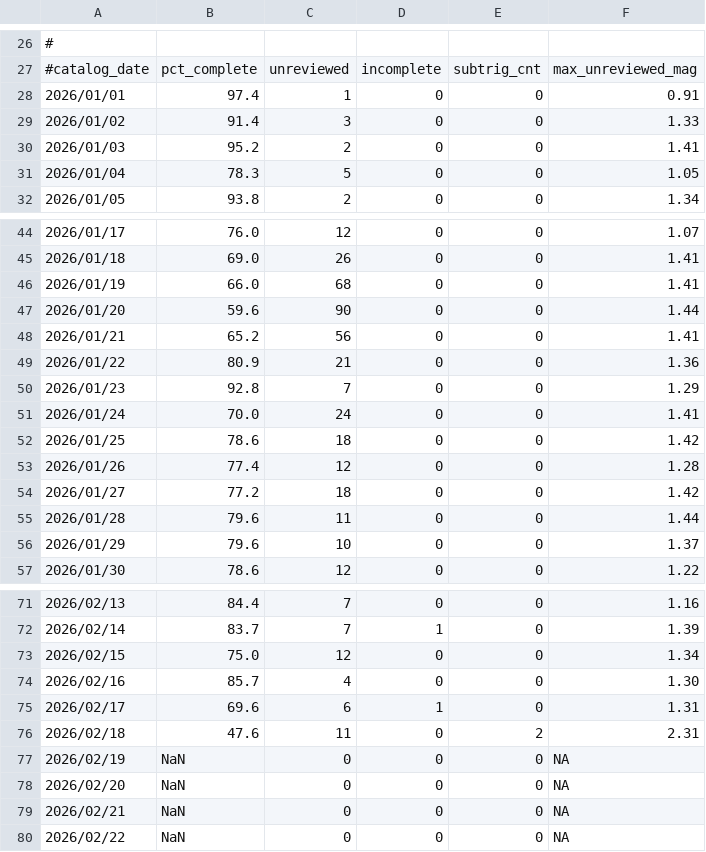
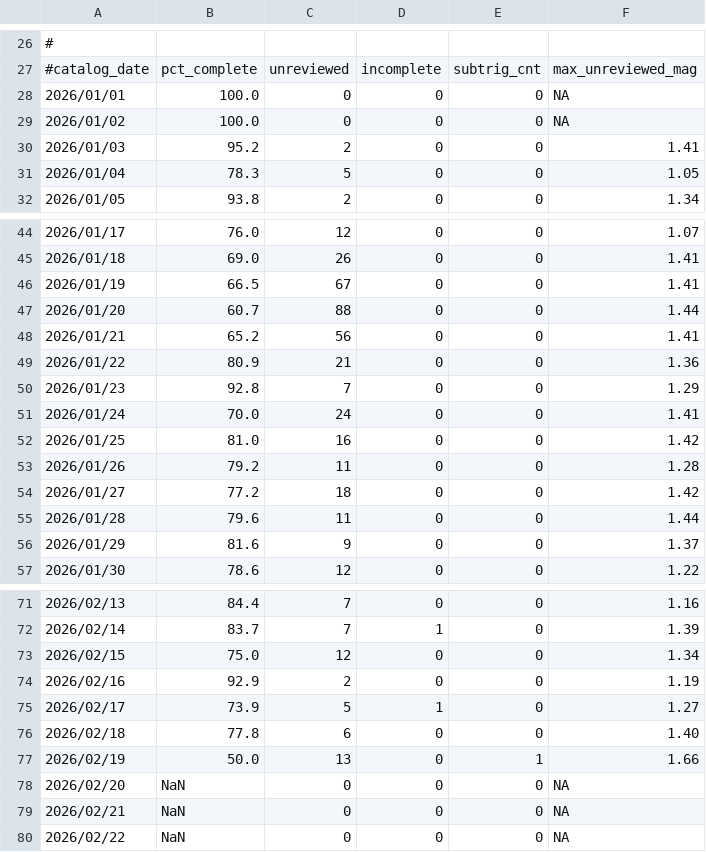
Before and after one commit to SCEDC/SCEDC-catalog-status, a CSV file: catalog_status/2026.catalog_status.csv, drawn as a sheet; only a part is shown, gaps mark what is left out.

```diff
--- a/catalog_status/2026.catalog_status.csv
+++ b/catalog_status/2026.catalog_status.csv
@@ -27,4 +27,4 @@
 #catalog_date, pct_complete, unreviewed, incomplete, subtrig_cnt, max_unreviewed_mag
-2026/01/01,97.4,1,0,0,0.91
-2026/01/02,91.4,3,0,0,1.33
+2026/01/01,100.0,0,0,0,NA
+2026/01/02,100.0,0,0,0,NA
 2026/01/03,95.2,2,0,0,1.41
@@ -45,4 +45,4 @@
 2026/01/18,69.0,26,0,0,1.41
-2026/01/19,66.0,68,0,0,1.41
-2026/01/20,59.6,90,0,0,1.44
+2026/01/19,66.5,67,0,0,1.41
+2026/01/20,60.7,88,0,0,1.44
 2026/01/21,65.2,56,0,0,1.41
@@ -51,7 +51,7 @@
 2026/01/24,70.0,24,0,0,1.41
-2026/01/25,78.6,18,0,0,1.42
-2026/01/26,77.4,12,0,0,1.28
+2026/01/25,81.0,16,0,0,1.42
+2026/01/26,79.2,11,0,0,1.28
 2026/01/27,77.2,18,0,0,1.42
 2026/01/28,79.6,11,0,0,1.44
-2026/01/29,79.6,10,0,0,1.37
+2026/01/29,81.6,9,0,0,1.37
 2026/01/30,78.6,12,0,0,1.22
@@ -73,6 +73,6 @@
 2026/02/15,75.0,12,0,0,1.34
-2026/02/16,85.7,4,0,0,1.30
-2026/02/17,69.6,6,1,0,1.31
-2026/02/18,47.6,11,0,2,2.31
-2026/02/19,NaN,0,0,0,NA
+2026/02/16,92.9,2,0,0,1.19
+2026/02/17,73.9,5,1,0,1.27
+2026/02/18,77.8,6,0,0,1.40
+2026/02/19,50.0,13,0,1,1.66
 2026/02/20,NaN,0,0,0,NA
```
Also changed, not shown: catalog_status/2019.catalog_status.csv.
